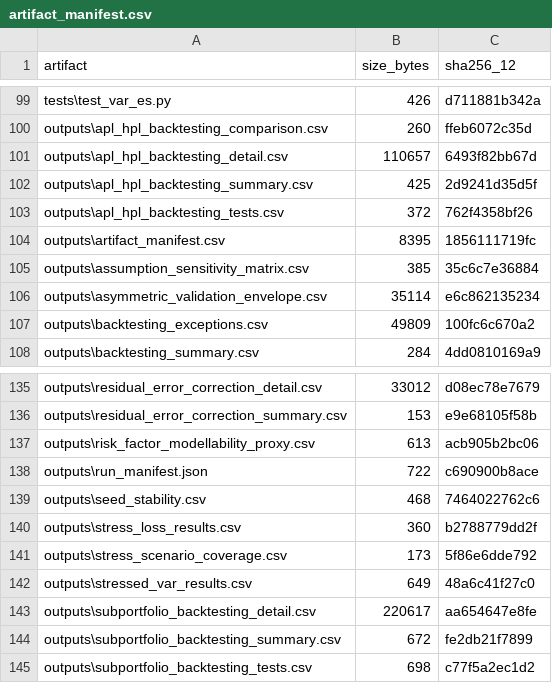
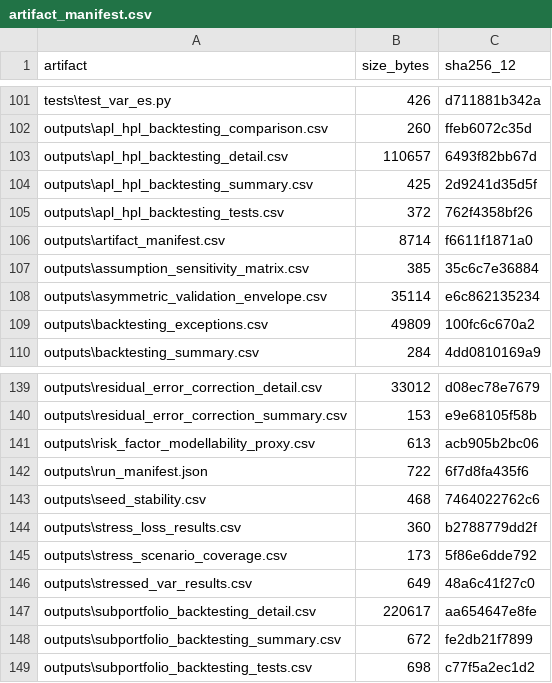
Before and after one commit to ReviveCoding/quant-model-validation-framework, a CSV file: outputs/artifact_manifest.csv, drawn as a sheet; only a part is shown, gaps mark what is left out; the diff covers the shown part only.

```diff
--- a/outputs/artifact_manifest.csv
+++ b/outputs/artifact_manifest.csv
@@ -103,3 +105,3 @@ outputs\apl_hpl_backtesting_summary.csv,425,2d9241d35d5f
 outputs\apl_hpl_backtesting_tests.csv,372,762f4358bf26
-outputs\artifact_manifest.csv,8395,1856111719fc
+outputs\artifact_manifest.csv,8714,f6611f1871a0
 outputs\assumption_sensitivity_matrix.csv,385,35c6c7e36884
@@ -137,3 +141,3 @@ outputs\residual_error_correction_summary.csv,153,e9e68105f58b
 outputs\risk_factor_modellability_proxy.csv,613,acb905b2bc06
-outputs\run_manifest.json,722,c690900b8ace
+outputs\run_manifest.json,722,6f7d8fa435f6
 outputs\seed_stability.csv,468,7464022762c6
```
Also changed, not shown: 6 added rows and 4 edited cells elsewhere in this file, 1 other file.
